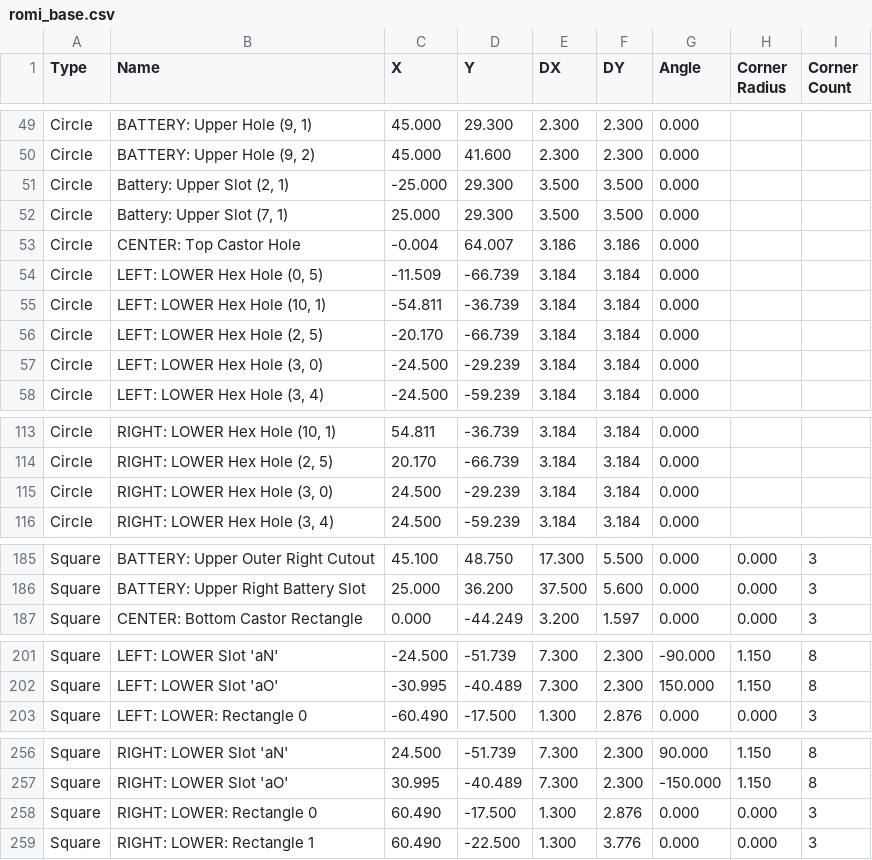
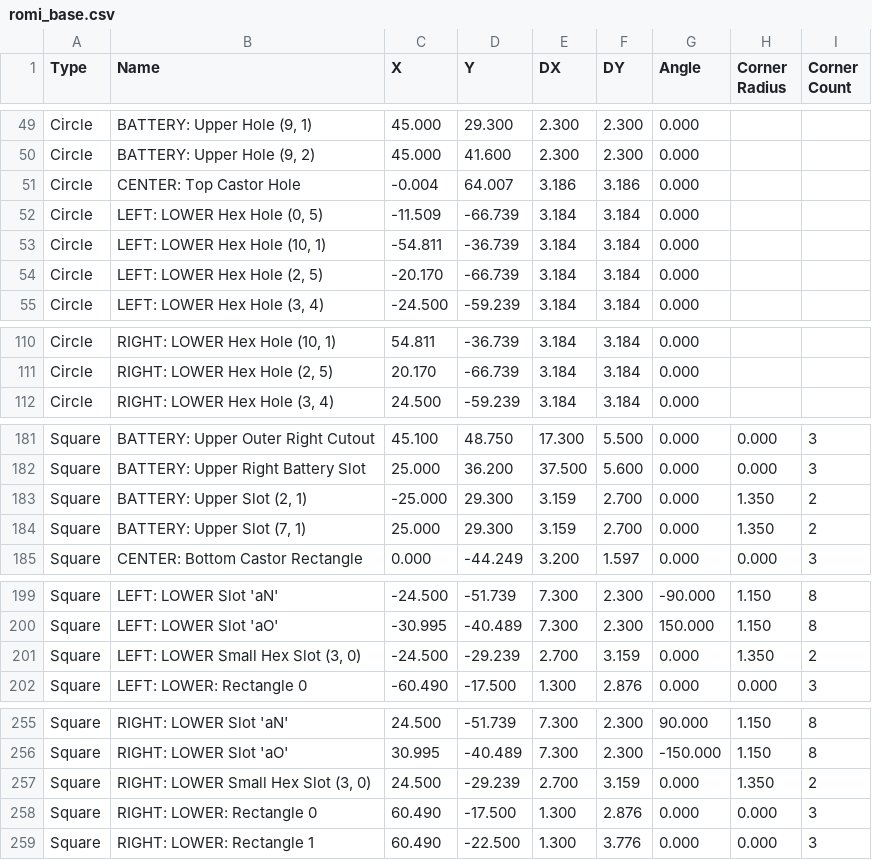
Before and after one commit to hbrobotics/hbrc_ros_robot_platform, a CSV file: mechanical/romi_base.csv, drawn as a sheet; only a part is shown, gaps mark what is left out.

```diff
--- a/mechanical/romi_base.csv
+++ b/mechanical/romi_base.csv
@@ -50,4 +50,2 @@ Type,Name,X,Y,DX,DY,Angle,Corner Radius,Corner Count
 "Circle","BATTERY: Upper Hole (9, 2)",45.000,41.600,2.300,2.300,0.000
-"Circle","Battery: Upper Slot (2, 1)",-25.000,29.300,3.500,3.500,0.000
-"Circle","Battery: Upper Slot (7, 1)",25.000,29.300,3.500,3.500,0.000
 "Circle","CENTER: Top Castor Hole",-0.004,64.007,3.186,3.186,0.000
@@ -56,3 +54,2 @@ Type,Name,X,Y,DX,DY,Angle,Corner Radius,Corner Count
 "Circle","LEFT: LOWER Hex Hole (2, 5)",-20.170,-66.739,3.184,3.184,0.000
-"Circle","LEFT: LOWER Hex Hole (3, 0)",-24.500,-29.239,3.184,3.184,0.000
 "Circle","LEFT: LOWER Hex Hole (3, 4)",-24.500,-59.239,3.184,3.184,0.000
@@ -114,3 +111,2 @@ Type,Name,X,Y,DX,DY,Angle,Corner Radius,Corner Count
 "Circle","RIGHT: LOWER Hex Hole (2, 5)",20.170,-66.739,3.184,3.184,0.000
-"Circle","RIGHT: LOWER Hex Hole (3, 0)",24.500,-29.239,3.184,3.184,0.000
 "Circle","RIGHT: LOWER Hex Hole (3, 4)",24.500,-59.239,3.184,3.184,0.000
@@ -186,2 +182,4 @@ Type,Name,X,Y,DX,DY,Angle,Corner Radius,Corner Count
 "Square","BATTERY: Upper Right Battery Slot",25.000,36.200,37.500,5.600,0.000,0.000,3
+"Square","BATTERY: Upper Slot (2, 1)",-25.000,29.300,3.159,2.700,0.000,1.350,2
+"Square","BATTERY: Upper Slot (7, 1)",25.000,29.300,3.159,2.700,0.000,1.350,2
 "Square","CENTER: Bottom Castor Rectangle",0.000,-44.249,3.200,1.597,0.000,0.000,3
@@ -202,2 +200,3 @@ Type,Name,X,Y,DX,DY,Angle,Corner Radius,Corner Count
 "Square","LEFT: LOWER Slot 'aO'",-30.995,-40.489,7.300,2.300,150.000,1.150,8
+"Square","LEFT: LOWER Small Hex Slot (3, 0)",-24.500,-29.239,2.700,3.159,0.000,1.350,2
 "Square","LEFT: LOWER: Rectangle 0",-60.490,-17.500,1.300,2.876,0.000,0.000,3
@@ -257,2 +256,3 @@ Type,Name,X,Y,DX,DY,Angle,Corner Radius,Corner Count
 "Square","RIGHT: LOWER Slot 'aO'",30.995,-40.489,7.300,2.300,-150.000,1.150,8
+"Square","RIGHT: LOWER Small Hex Slot (3, 0)",24.500,-29.239,2.700,3.159,0.000,1.350,2
 "Square","RIGHT: LOWER: Rectangle 0",60.490,-17.500,1.300,2.876,0.000,0.000,3
```
Also changed, not shown: 20 other files.
